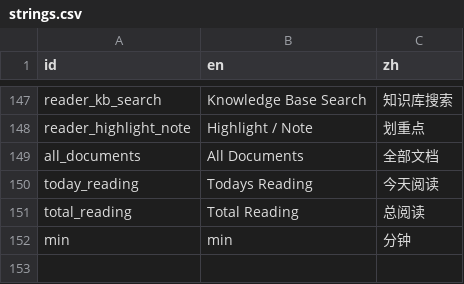
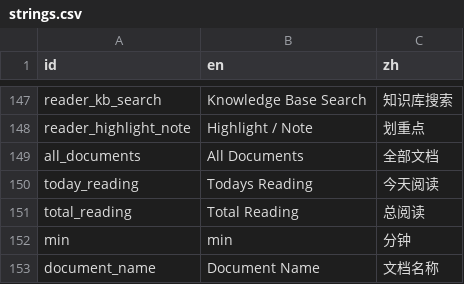
Before and after one commit to xxue-z/Knode, a CSV file: packages/wiki/res/strings.csv, drawn as a sheet; only a part is shown, gaps mark what is left out.

```diff
--- a/packages/wiki/res/strings.csv
+++ b/packages/wiki/res/strings.csv
@@ -152 +152,2 @@ total_reading,Total Reading,总阅读
 min,min,分钟
+document_name,Document Name,文档名称
```
Also changed, not shown: apps/knode_app/res/strings.csv, 12 other files.
